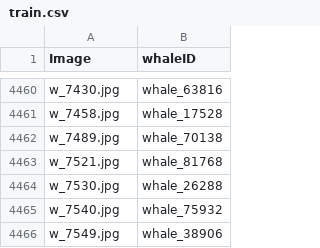
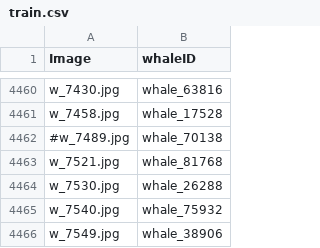
Before and after one commit to RaiaN/right_whale_competition, a CSV file: train.csv, drawn as a sheet; only a part is shown, gaps mark what is left out.

Commit message:
Try SVC on color histogram, comment row in train dataset due to non-existing file

```diff
--- a/train.csv
+++ b/train.csv
@@ -4461,3 +4461,3 @@ w_7430.jpg,whale_63816
 w_7458.jpg,whale_17528
-w_7489.jpg,whale_70138
+#w_7489.jpg,whale_70138
 w_7521.jpg,whale_81768
```
Also changed, not shown: 2 other files.
